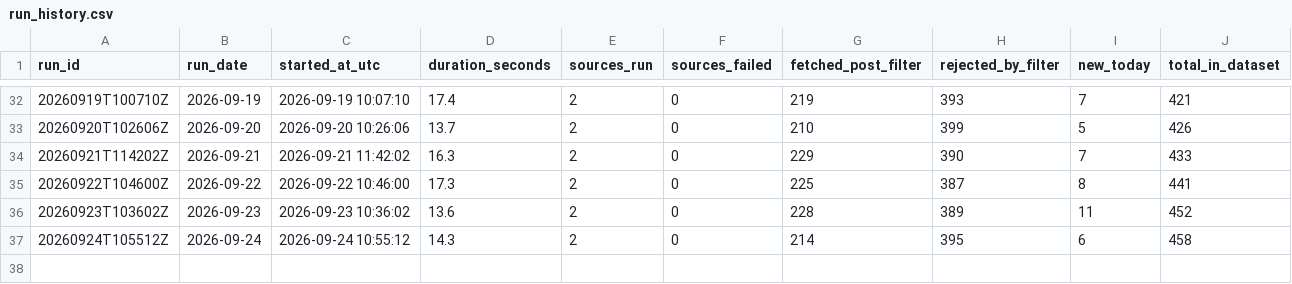
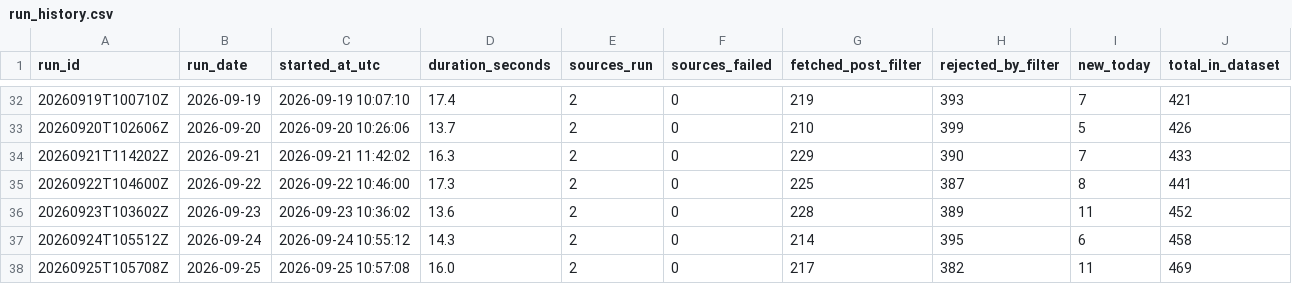
Before and after one commit to TomiOdu/job-board-aggregator, a CSV file: data/run_history.csv, drawn as a sheet; only a part is shown, gaps mark what is left out; rows hold the shown columns only; the diff names each change by its address in the sheet, - before the commit and + after, or states it on an @@ line.

```diff
--- a/data/run_history.csv
+++ b/data/run_history.csv
+row 38: 20260925T105708Z | 2026-09-25 | 2026-09-25 10:57:08 | 16.0 | 2 | 0 | 217 | 382 | 11 | 469
```
Also changed, not shown: data/job_listings_new_today.csv, 2 other files.
